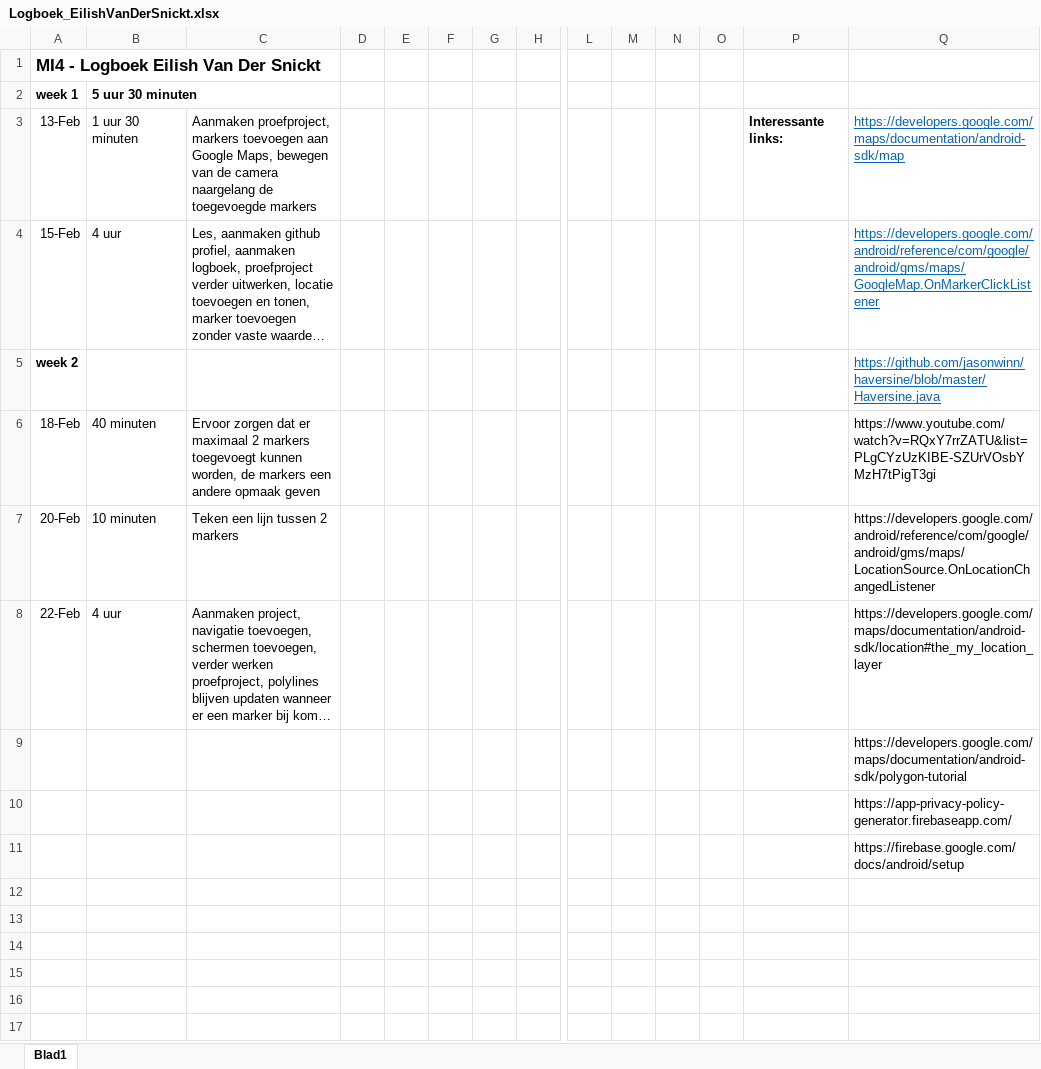
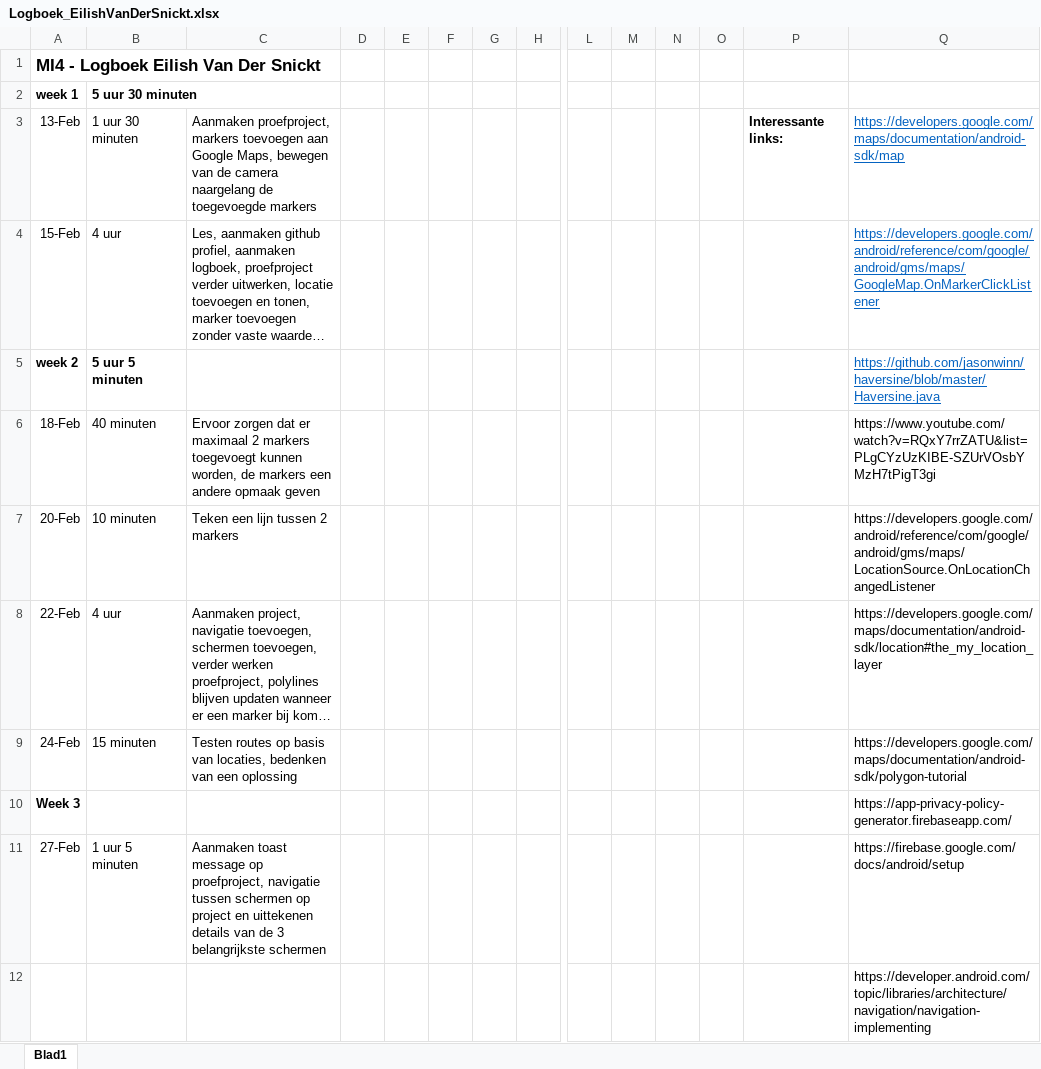
Before and after one commit to EilishVanDerSnickt/MI4, an Excel workbook: Logboek_EilishVanDerSnickt.xlsx, sheet Blad1, drawn as a sheet; only a part is shown, gaps mark what is left out; long unchanged cells end in …; values as stored, in another font and other column widths than the file's, no borders; removed rows and columns are numbered as before the commit, all else as after; rows hold the shown columns only; the diff names each change by its address in the sheet, - before the commit and + after, or states it on an @@ line.

Commit message:
Navigatie

```diff
--- a/Logboek_EilishVanDerSnickt.xlsx (sheet Blad1)
+++ b/Logboek_EilishVanDerSnickt.xlsx (sheet Blad1)
-B5: (empty)
+B5: 5 uur 5 minuten
-row 9:  |  |  |  |  |  |  |  |  |  |  |  |  | https://developers.google.com/maps/documentation/android-sdk/polygon-tutorial
-row 10:  |  |  |  |  |  |  |  |  |  |  |  |  | https://app-privacy-policy-generator.firebaseapp.com/
+row 9: 24-Feb | 15 minuten | Testen routes op basis van locaties, bedenken van een oplossing |  |  |  |  |  |  |  |  |  |  | https://developers.google.com/maps/documentation/android-sdk/polygon-tutorial
+row 10: Week 3 |  |  |  |  |  |  |  |  |  |  |  |  | https://app-privacy-policy-generator.firebaseapp.com/
+row 11: 27-Feb | 1 uur 5 minuten | Aanmaken toast message op proefproject, navigatie tussen schermen op project en uittekenen details van de 3 belangrijkste schermen |  |  |  |  |  |  |  |  |  |  | https://firebase.google.com/docs/android/setup
-Q12: https://firebase.google.com/docs/android/setup
+Q12: https://developer.android.com/topic/libraries/architecture/navigation/navigation-implementing
```
Also changed, not shown: 4 other files.
